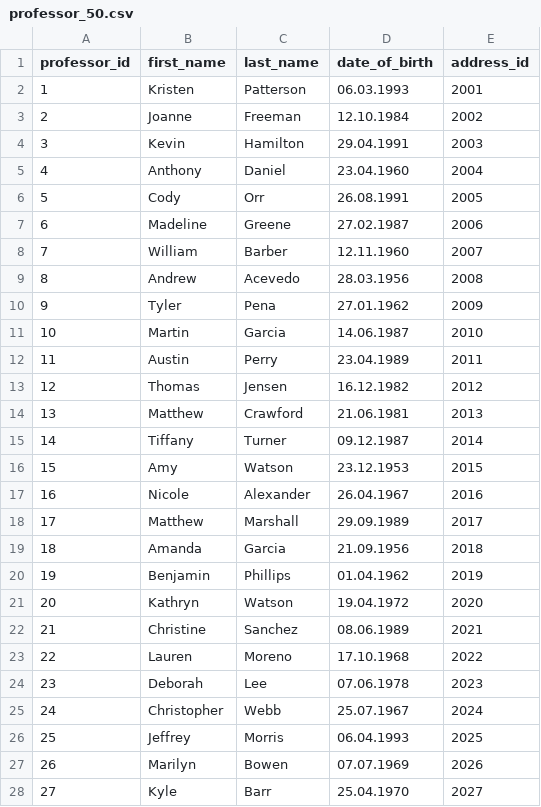
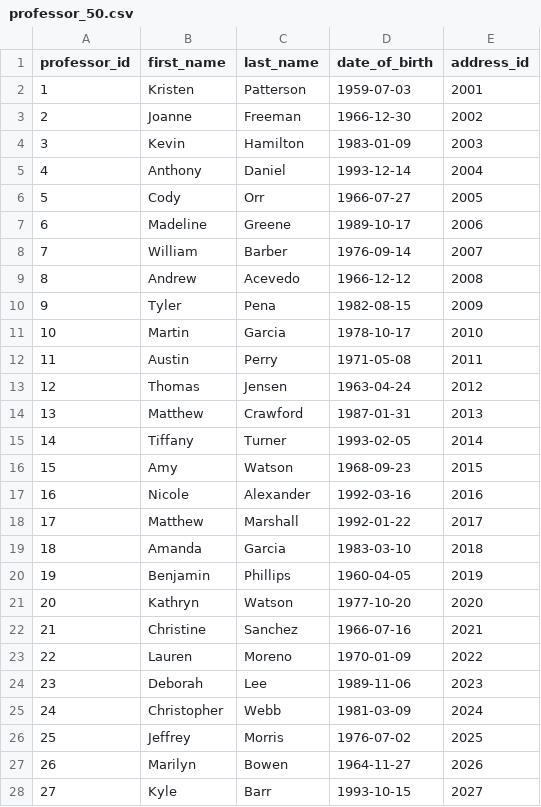
Before and after one commit to besidesmax/database, a CSV file: professor_50.csv, drawn as a sheet; only a part is shown; the diff covers the shown part only.

```diff
--- a/professor_50.csv
+++ b/professor_50.csv
@@ -1,28 +1,28 @@
 professor_id,first_name,last_name,date_of_birth,address_id
-1,Kristen,Patterson,06.03.1993,2001
-2,Joanne,Freeman,12.10.1984,2002
-3,Kevin,Hamilton,29.04.1991,2003
-4,Anthony,Daniel,23.04.1960,2004
-5,Cody,Orr,26.08.1991,2005
-6,Madeline,Greene,27.02.1987,2006
-7,William,Barber,12.11.1960,2007
-8,Andrew,Acevedo,28.03.1956,2008
-9,Tyler,Pena,27.01.1962,2009
-10,Martin,Garcia,14.06.1987,2010
-11,Austin,Perry,23.04.1989,2011
-12,Thomas,Jensen,16.12.1982,2012
-13,Matthew,Crawford,21.06.1981,2013
-14,Tiffany,Turner,09.12.1987,2014
-15,Amy,Watson,23.12.1953,2015
-16,Nicole,Alexander,26.04.1967,2016
-17,Matthew,Marshall,29.09.1989,2017
-18,Amanda,Garcia,21.09.1956,2018
-19,Benjamin,Phillips,01.04.1962,2019
-20,Kathryn,Watson,19.04.1972,2020
-21,Christine,Sanchez,08.06.1989,2021
-22,Lauren,Moreno,17.10.1968,2022
-23,Deborah,Lee,07.06.1978,2023
-24,Christopher,Webb,25.07.1967,2024
-25,Jeffrey,Morris,06.04.1993,2025
-26,Marilyn,Bowen,07.07.1969,2026
-27,Kyle,Barr,25.04.1970,2027
+1,Kristen,Patterson,1959-07-03,2001
+2,Joanne,Freeman,1966-12-30,2002
+3,Kevin,Hamilton,1983-01-09,2003
+4,Anthony,Daniel,1993-12-14,2004
+5,Cody,Orr,1966-07-27,2005
+6,Madeline,Greene,1989-10-17,2006
+7,William,Barber,1976-09-14,2007
+8,Andrew,Acevedo,1966-12-12,2008
+9,Tyler,Pena,1982-08-15,2009
+10,Martin,Garcia,1978-10-17,2010
+11,Austin,Perry,1971-05-08,2011
+12,Thomas,Jensen,1963-04-24,2012
+13,Matthew,Crawford,1987-01-31,2013
+14,Tiffany,Turner,1993-02-05,2014
+15,Amy,Watson,1968-09-23,2015
+16,Nicole,Alexander,1992-03-16,2016
+17,Matthew,Marshall,1992-01-22,2017
+18,Amanda,Garcia,1983-03-10,2018
+19,Benjamin,Phillips,1960-04-05,2019
+20,Kathryn,Watson,1977-10-20,2020
+21,Christine,Sanchez,1966-07-16,2021
+22,Lauren,Moreno,1970-01-09,2022
+23,Deborah,Lee,1989-11-06,2023
+24,Christopher,Webb,1981-03-09,2024
+25,Jeffrey,Morris,1976-07-02,2025
+26,Marilyn,Bowen,1964-11-27,2026
+27,Kyle,Barr,1993-10-15,2027
```
Also changed, not shown: 23 edited cells elsewhere in this file, students_2000.csv.
